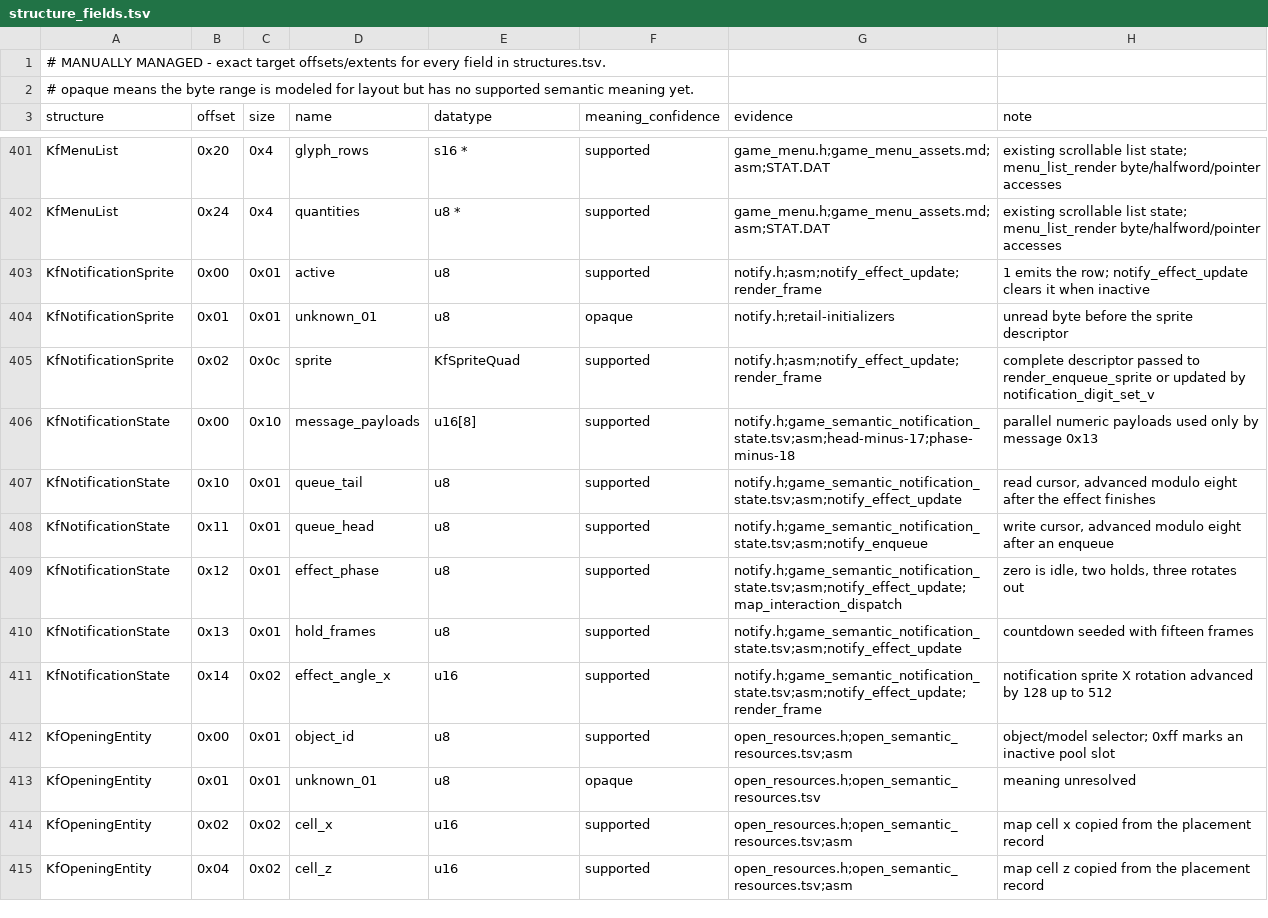
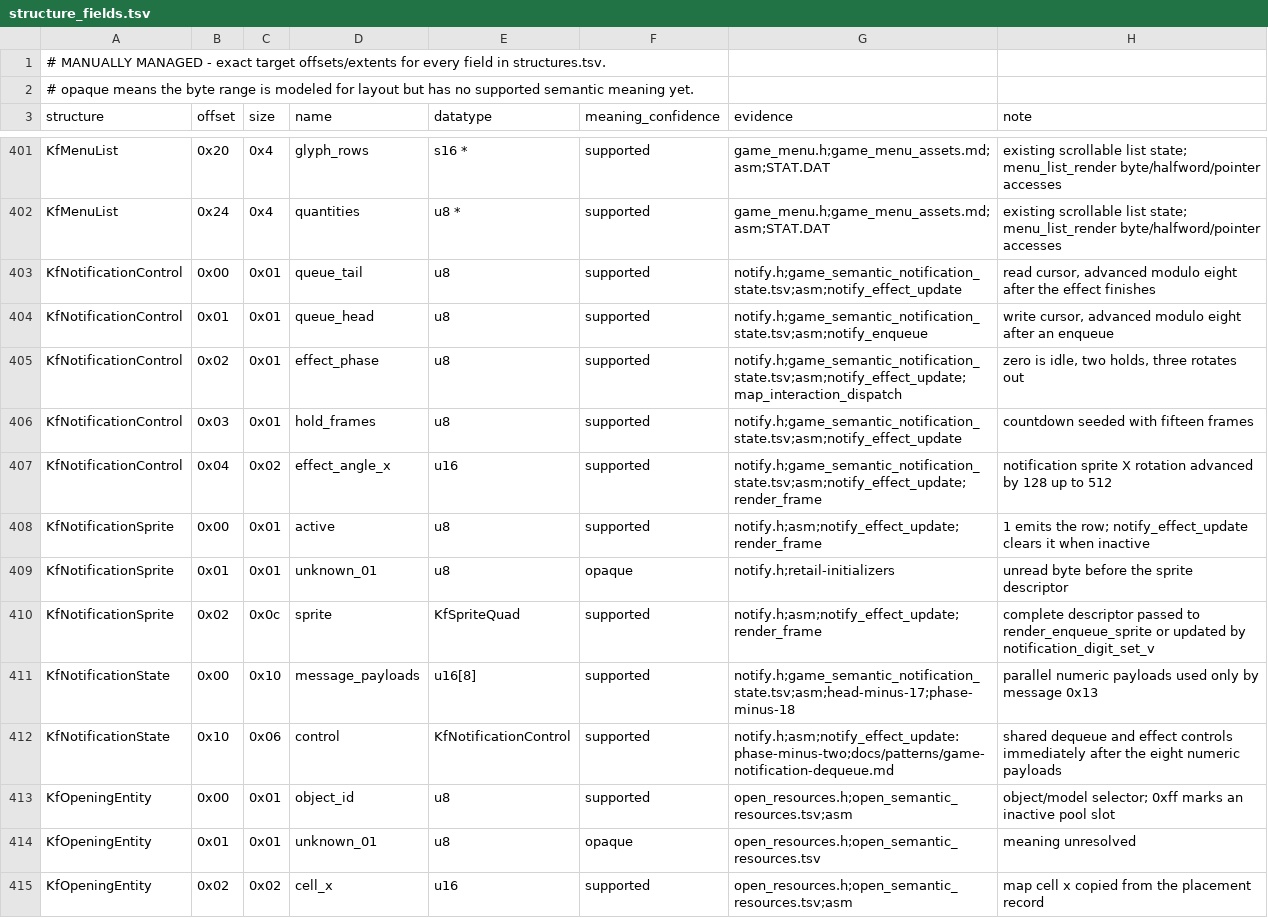
Before and after one commit to sushi-shi/kings-field-decomp, a TSV file: config/retail/structure_fields.tsv, drawn as a sheet; only a part is shown, gaps mark what is left out; the shorter side is filled out with more unchanged rows.

```diff
--- a/config/retail/structure_fields.tsv
+++ b/config/retail/structure_fields.tsv
@@ -402,2 +402,7 @@ KfMenuList	0x20	0x4	glyph_rows	s16 *	supported	game_menu.h;game_menu_assets.md;a
 KfMenuList	0x24	0x4	quantities	u8 *	supported	game_menu.h;game_menu_assets.md;asm;STAT.DAT	existing scrollable list state; menu_list_render byte/halfword/pointer accesses
+KfNotificationControl	0x00	0x01	queue_tail	u8	supported	notify.h;game_semantic_notification_state.tsv;asm;notify_effect_update	read cursor, advanced modulo eight after the effect finishes
+KfNotificationControl	0x01	0x01	queue_head	u8	supported	notify.h;game_semantic_notification_state.tsv;asm;notify_enqueue	write cursor, advanced modulo eight after an enqueue
+KfNotificationControl	0x02	0x01	effect_phase	u8	supported	notify.h;game_semantic_notification_state.tsv;asm;notify_effect_update;map_interaction_dispatch	zero is idle, two holds, three rotates out
+KfNotificationControl	0x03	0x01	hold_frames	u8	supported	notify.h;game_semantic_notification_state.tsv;asm;notify_effect_update	countdown seeded with fifteen frames
+KfNotificationControl	0x04	0x02	effect_angle_x	u16	supported	notify.h;game_semantic_notification_state.tsv;asm;notify_effect_update;render_frame	notification sprite X rotation advanced by 128 up to 512
 KfNotificationSprite	0x00	0x01	active	u8	supported	notify.h;asm;notify_effect_update;render_frame	1 emits the row; notify_effect_update clears it when inactive
@@ -406,7 +411,3 @@ KfNotificationSprite	0x02	0x0c	sprite	KfSpriteQuad	supported	notify.h;asm;notify
 KfNotificationState	0x00	0x10	message_payloads	u16[8]	supported	notify.h;game_semantic_notification_state.tsv;asm;head-minus-17;phase-minus-18	parallel numeric payloads used only by message 0x13
-KfNotificationState	0x10	0x01	queue_tail	u8	supported	notify.h;game_semantic_notification_state.tsv;asm;notify_effect_update	read cursor, advanced modulo eight after the effect finishes
-KfNotificationState	0x11	0x01	queue_head	u8	supported	notify.h;game_semantic_notification_state.tsv;asm;notify_enqueue	write cursor, advanced modulo eight after an enqueue
-KfNotificationState	0x12	0x01	effect_phase	u8	supported	notify.h;game_semantic_notification_state.tsv;asm;notify_effect_update;map_interaction_dispatch	zero is idle, two holds, three rotates out
-KfNotificationState	0x13	0x01	hold_frames	u8	supported	notify.h;game_semantic_notification_state.tsv;asm;notify_effect_update	countdown seeded with fifteen frames
-KfNotificationState	0x14	0x02	effect_angle_x	u16	supported	notify.h;game_semantic_notification_state.tsv;asm;notify_effect_update;render_frame	notification sprite X rotation advanced by 128 up to 512
+KfNotificationState	0x10	0x06	control	KfNotificationControl	supported	notify.h;asm;notify_effect_update:phase-minus-two;docs/patterns/game-notification-dequeue.md	shared dequeue and effect controls immediately after the eight numeric payloads
 KfOpeningEntity	0x00	0x01	object_id	u8	supported	open_resources.h;open_semantic_resources.tsv;asm	object/model selector; 0xff marks an inactive pool slot
```
Also changed, not shown: config/retail/structures.tsv, 11 other files.
